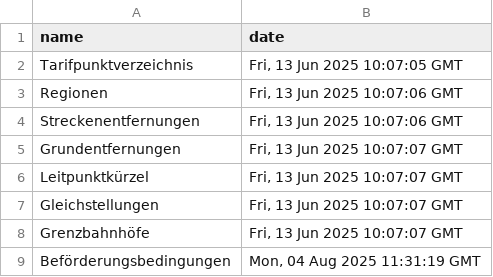
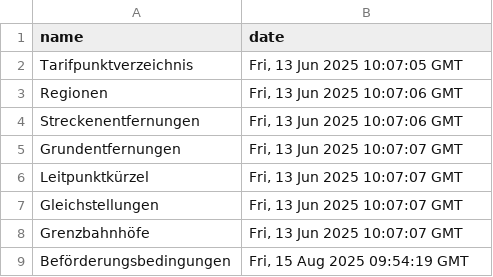
Before and after one commit to pajowu/deutschlandtarif-data, a CSV file: data/last_modified.csv, drawn as a sheet.

```diff
--- a/data/last_modified.csv
+++ b/data/last_modified.csv
@@ -8,2 +8,2 @@ Gleichstellungen,"Fri, 13 Jun 2025 10:07:07 GMT"
 Grenzbahnhöfe,"Fri, 13 Jun 2025 10:07:07 GMT"
-Beförderungsbedingungen,"Mon, 04 Aug 2025 11:31:19 GMT"
+Beförderungsbedingungen,"Fri, 15 Aug 2025 09:54:19 GMT"
```
Also changed, not shown: 4 other files.
